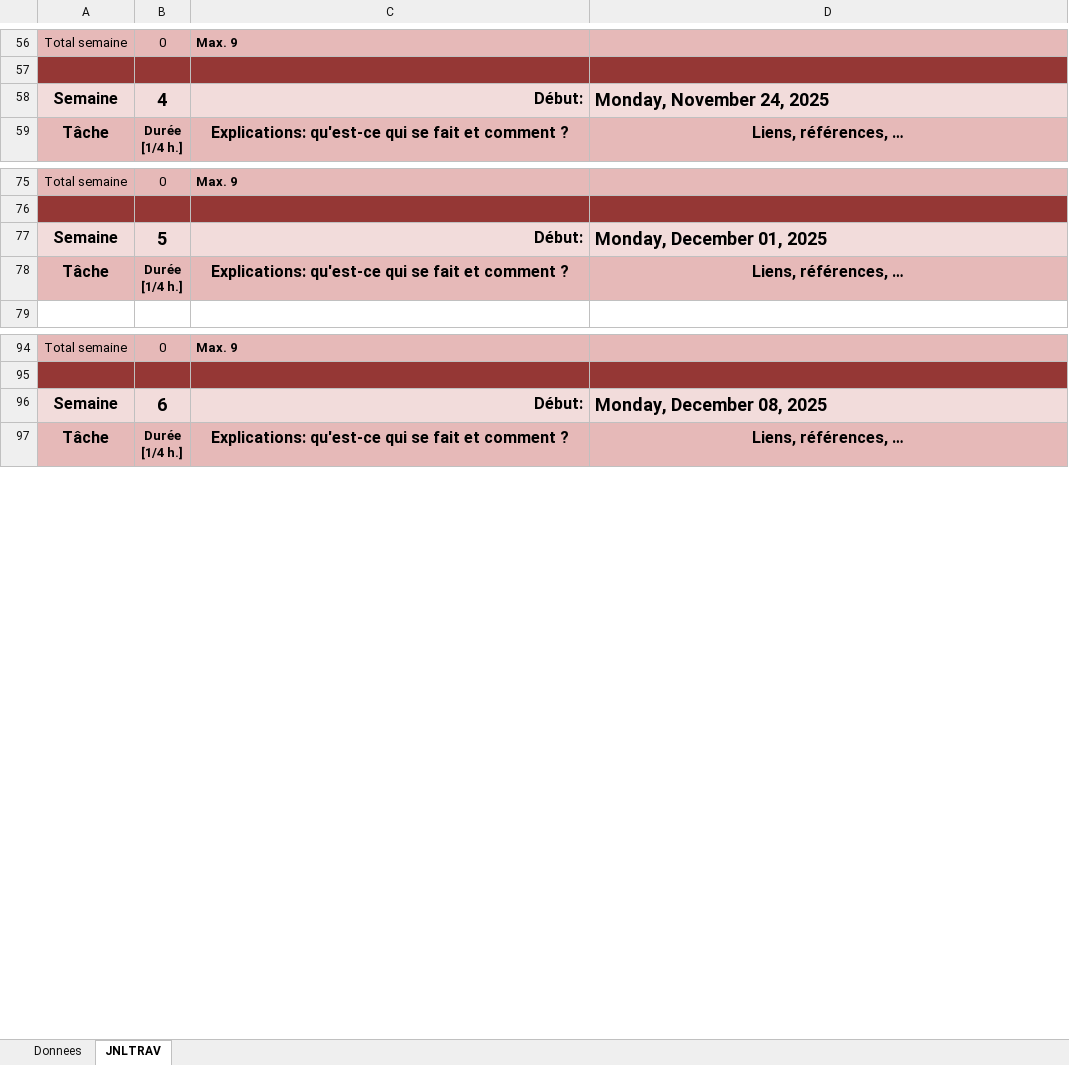
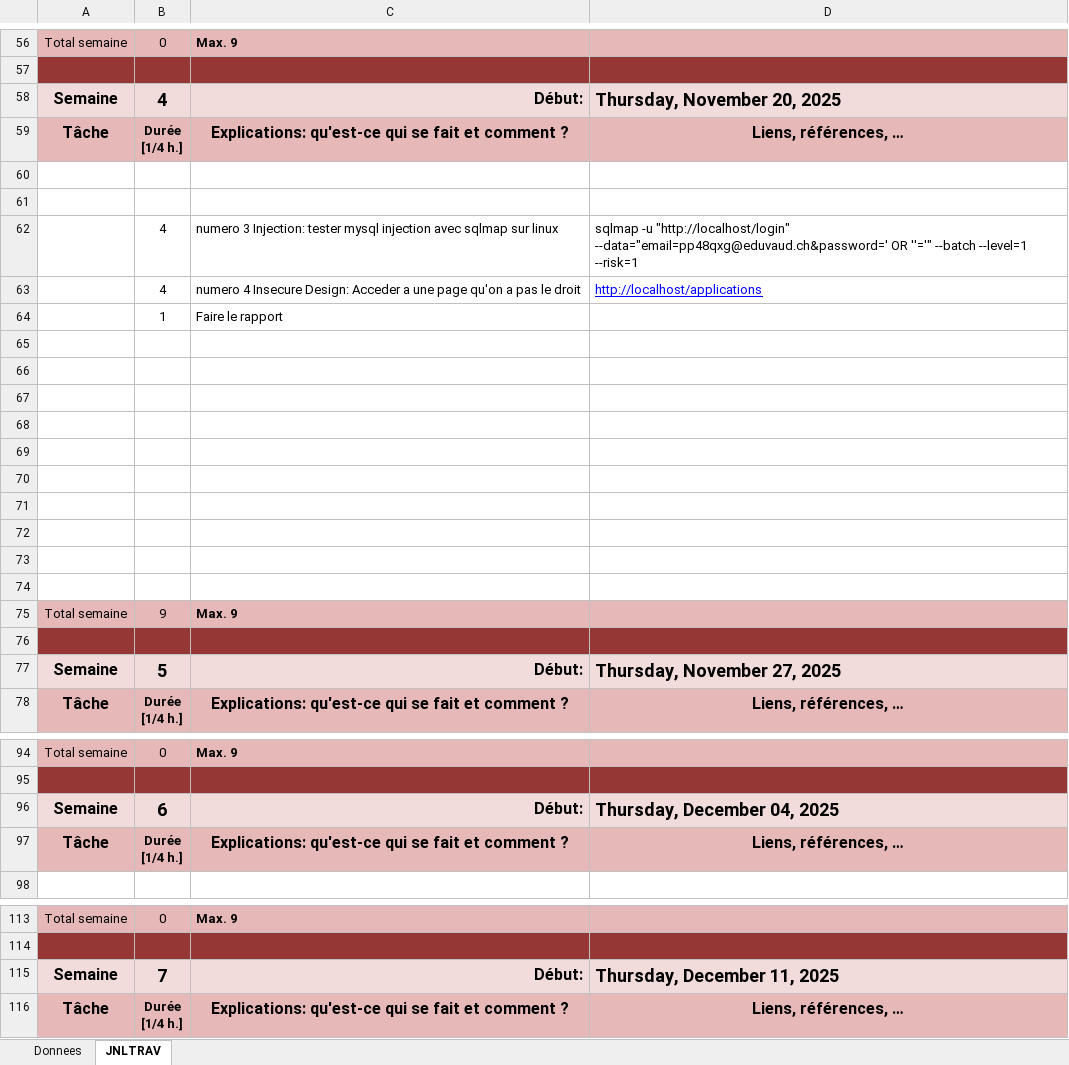
Before and after one commit to Meronada749/pm2etml-apps, an Excel workbook: x-docs/Meron-JdT.xlsm, sheet JNLTRAV, drawn as a sheet; only a part is shown, gaps mark what is left out; values as stored, in another font and other column widths than the file's, no borders; charts and pictures not drawn; addresses are those after the commit; the diff covers the shown part only; the diff names each change by its address in the sheet, - before the commit and + after, or states it on an @@ line.

Commit message:
feat: Update documentation and binary files
Added new Docker and MySQL commands to 1.txt for improved workflow guidance. Updated Meron-JdT.xlsm and P_App-Audit Rapport.docx with new content.

```diff
--- a/x-docs/Meron-JdT.xlsm (sheet JNLTRAV)
+++ b/x-docs/Meron-JdT.xlsm (sheet JNLTRAV)
-D58: Monday, November 24, 2025
+D58: Thursday, November 20, 2025
@@ row 116 moved to row 59: Tâche @@
+row 60: (empty)
+row 61: (empty)
+row 62:  | 4 | numero 3 Injection: tester mysql injection avec sqlmap sur linux | sqlmap -u "http://localhost/login" --data="email=pp48qxg@eduvaud.ch&password=' OR ''='" --batch --level=1 --risk=1
+row 63:  | 4 | numero 4 Insecure Design: Acceder a une page qu'on a pas le droit | http://localhost/applications
+row 64:  | 1 | Faire le rapport
+row 65: (empty)
+row 66: (empty)
+row 67: (empty)
+row 68: (empty)
+row 69: (empty)
+row 70: (empty)
+row 71: (empty)
+row 72: (empty)
+row 73: (empty)
+row 74: (empty)
+row 75: Total semaine | 9 | Max. 9
+row 76: (empty)
+row 77: Semaine | 5 | Début: | Thursday, November 27, 2025
-B96: 5
+B96: 6
-D96: Monday, December 01, 2025
+D96: Thursday, December 04, 2025
-B115: 6
+B115: 7
-D115: Monday, December 08, 2025
+D115: Thursday, December 11, 2025
```
Also changed, not shown: 18 removed rows and 2 edited cells elsewhere in this sheet, formulas that keep their value, charts or pictures, 2 other files.
